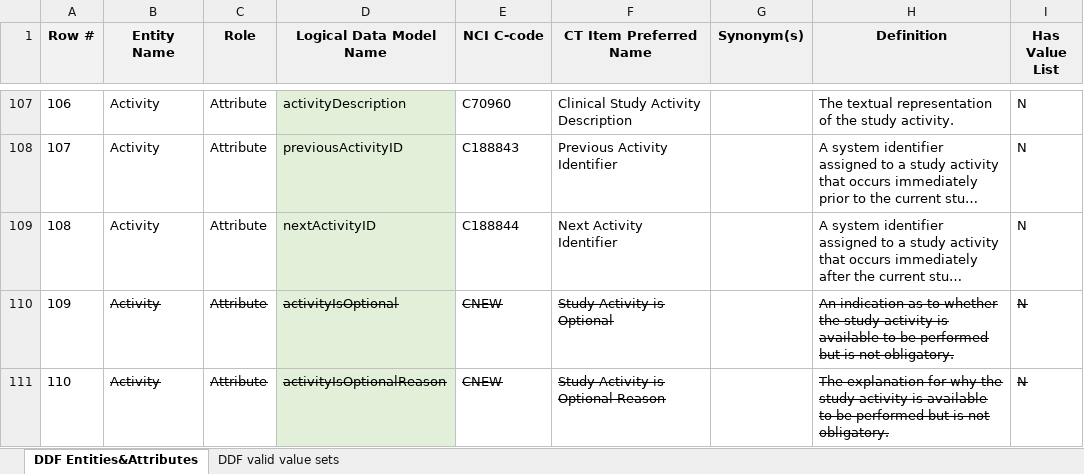
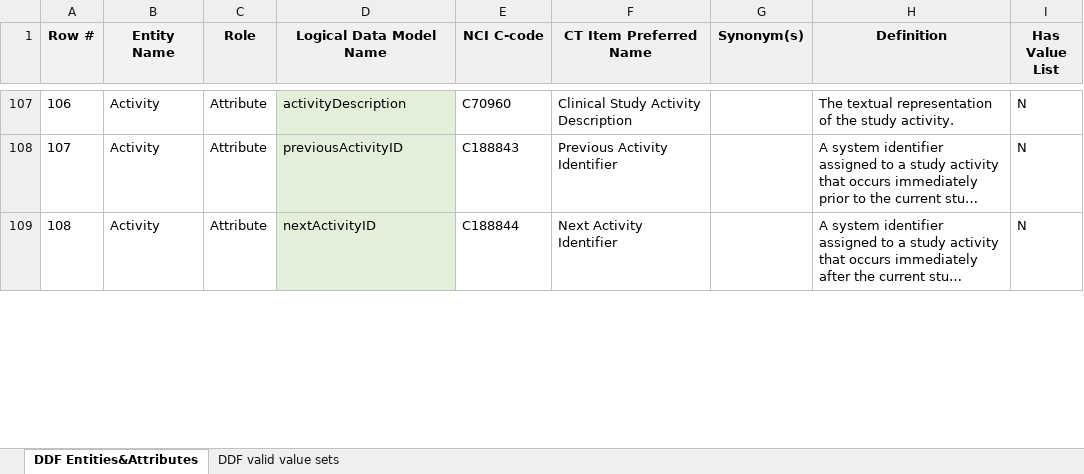
Before and after one commit to cdisc-org/DDF-RA, an Excel workbook: Deliverables/CT/USDM_CT.xlsx, sheet DDF Entities&Attributes, drawn as a sheet; only a part is shown, gaps mark what is left out; long unchanged cells end in …; values as stored, in another font and other column widths than the file's, no borders; the diff covers the shown part only; the diff names each change by its address in the sheet, - before the commit and + after, or states it on an @@ line.

```diff
--- a/Deliverables/CT/USDM_CT.xlsx (sheet DDF Entities&Attributes)
+++ b/Deliverables/CT/USDM_CT.xlsx (sheet DDF Entities&Attributes)
-row 110: 109 | Activity | Attribute | activityIsOptional | CNEW | Study Activity is Optional |  | An indication as to whether the study activity is available to be performed but is not obligatory. | N
-row 111: 110 | Activity | Attribute | activityIsOptionalReason | CNEW | Study Activity is Optional Reason |  | The explanation for why the study activity is available to be performed but is not obligatory. | N
```
Also changed, not shown: 2 removed rows, 2 edited cells, cell formats and row numbers in column A elsewhere in this sheet, sheet DDF valid value sets, Deliverables/CT/USDM_CT_Changes.xlsx.
